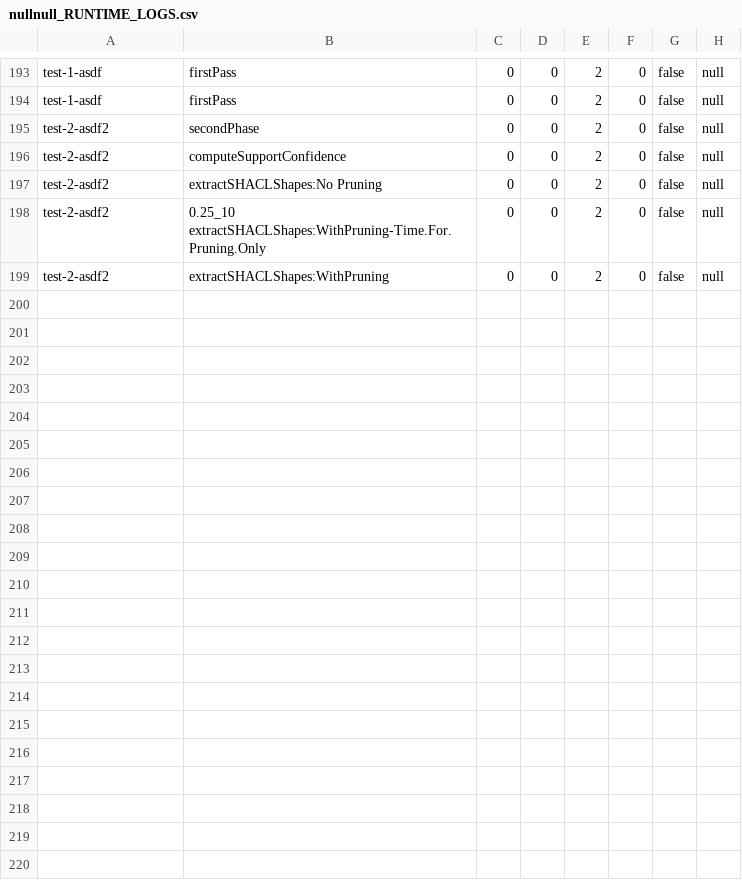
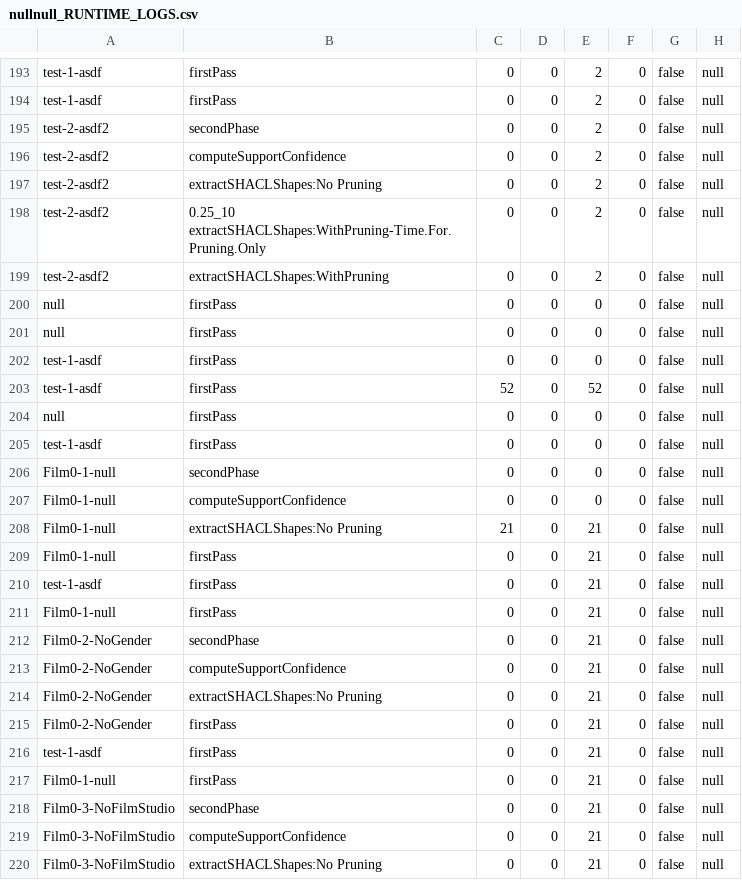
Before and after one commit to Eva0410/QseEvolvingKg, a CSV file: QseEvolvingKgWebApp/nullnull_RUNTIME_LOGS.csv, drawn as a sheet; only a part is shown, gaps mark what is left out; the diff names each change by its address in the sheet, - before the commit and + after, or states it on an @@ line.

Commit message:
Comparision Overview first version

```diff
--- a/QseEvolvingKgWebApp/nullnull_RUNTIME_LOGS.csv
+++ b/QseEvolvingKgWebApp/nullnull_RUNTIME_LOGS.csv
+row 200: null | firstPass | 0 | 0 | 0 | 0 | false | null
+row 201: null | firstPass | 0 | 0 | 0 | 0 | false | null
+row 202: test-1-asdf | firstPass | 0 | 0 | 0 | 0 | false | null
+row 203: test-1-asdf | firstPass | 52 | 0 | 52 | 0 | false | null
+row 204: null | firstPass | 0 | 0 | 0 | 0 | false | null
+row 205: test-1-asdf | firstPass | 0 | 0 | 0 | 0 | false | null
+row 206: Film0-1-null | secondPhase | 0 | 0 | 0 | 0 | false | null
+row 207: Film0-1-null | computeSupportConfidence | 0 | 0 | 0 | 0 | false | null
+row 208: Film0-1-null | extractSHACLShapes:No Pruning | 21 | 0 | 21 | 0 | false | null
+row 209: Film0-1-null | firstPass | 0 | 0 | 21 | 0 | false | null
+row 210: test-1-asdf | firstPass | 0 | 0 | 21 | 0 | false | null
+row 211: Film0-1-null | firstPass | 0 | 0 | 21 | 0 | false | null
+row 212: Film0-2-NoGender | secondPhase | 0 | 0 | 21 | 0 | false | null
+row 213: Film0-2-NoGender | computeSupportConfidence | 0 | 0 | 21 | 0 | false | null
+row 214: Film0-2-NoGender | extractSHACLShapes:No Pruning | 0 | 0 | 21 | 0 | false | null
+row 215: Film0-2-NoGender | firstPass | 0 | 0 | 21 | 0 | false | null
+row 216: test-1-asdf | firstPass | 0 | 0 | 21 | 0 | false | null
+row 217: Film0-1-null | firstPass | 0 | 0 | 21 | 0 | false | null
+row 218: Film0-3-NoFilmStudio | secondPhase | 0 | 0 | 21 | 0 | false | null
+row 219: Film0-3-NoFilmStudio | computeSupportConfidence | 0 | 0 | 21 | 0 | false | null
+row 220: Film0-3-NoFilmStudio | extractSHACLShapes:No Pruning | 0 | 0 | 21 | 0 | false | null
```
Also changed, not shown: QseEvolvingKgWebApp/nullnull.csv, 8 other files.
